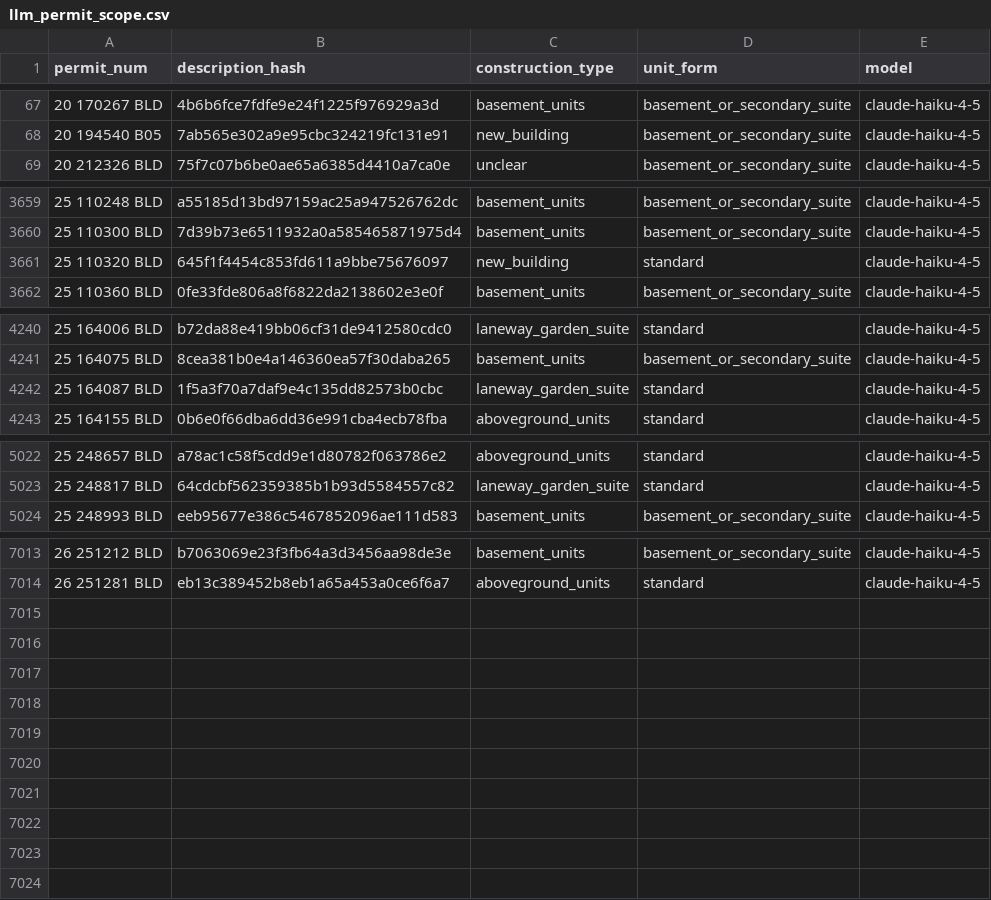
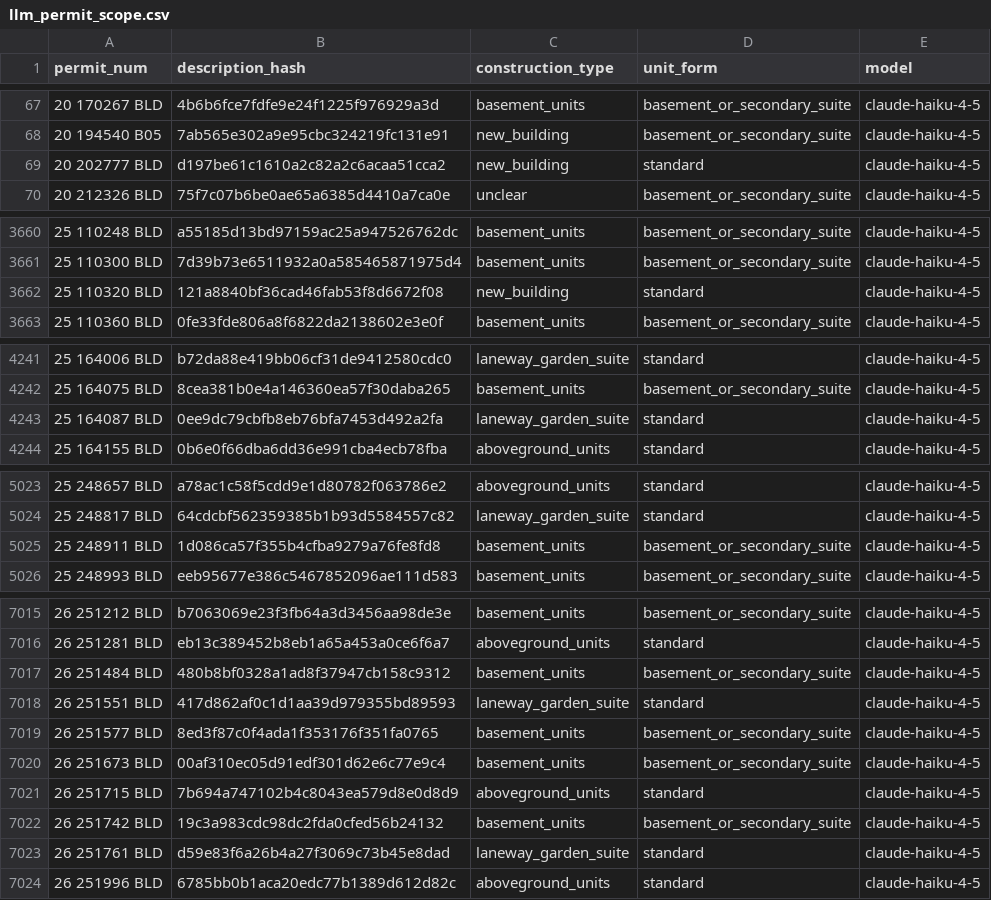
Before and after one commit to zuzubak/to-multiplex-map, a CSV file: dbt/seeds/llm_permit_scope.csv, drawn as a sheet; only a part is shown, gaps mark what is left out; the diff covers the shown part only.

```diff
--- a/dbt/seeds/llm_permit_scope.csv
+++ b/dbt/seeds/llm_permit_scope.csv
@@ -68,2 +68,3 @@ permit_num,description_hash,construction_type,unit_form,model
 20 194540 B05,7ab565e302a9e95cbc324219fc131e91,new_building,basement_or_secondary_suite,claude-haiku-4-5
+20 202777 BLD,d197be61c1610a2c82a2c6acaa51cca2,new_building,standard,claude-haiku-4-5
 20 212326 BLD,75f7c07b6be0ae65a6385d4410a7ca0e,unclear,basement_or_secondary_suite,claude-haiku-4-5
@@ -3660,3 +3661,3 @@ permit_num,description_hash,construction_type,unit_form,model
 25 110300 BLD,7d39b73e6511932a0a585465871975d4,basement_units,basement_or_secondary_suite,claude-haiku-4-5
-25 110320 BLD,645f1f4454c853fd611a9bbe75676097,new_building,standard,claude-haiku-4-5
+25 110320 BLD,121a8840bf36cad46fab53f8d6672f08,new_building,standard,claude-haiku-4-5
 25 110360 BLD,0fe33fde806a8f6822da2138602e3e0f,basement_units,basement_or_secondary_suite,claude-haiku-4-5
@@ -4241,3 +4242,3 @@ permit_num,description_hash,construction_type,unit_form,model
 25 164075 BLD,8cea381b0e4a146360ea57f30daba265,basement_units,basement_or_secondary_suite,claude-haiku-4-5
-25 164087 BLD,1f5a3f70a7daf9e4c135dd82573b0cbc,laneway_garden_suite,standard,claude-haiku-4-5
+25 164087 BLD,0ee9dc79cbfb8eb76bfa7453d492a2fa,laneway_garden_suite,standard,claude-haiku-4-5
 25 164155 BLD,0b6e0f66dba6dd36e991cba4ecb78fba,aboveground_units,standard,claude-haiku-4-5
@@ -5023,2 +5024,3 @@ permit_num,description_hash,construction_type,unit_form,model
 25 248817 BLD,64cdcbf562359385b1b93d5584557c82,laneway_garden_suite,standard,claude-haiku-4-5
+25 248911 BLD,1d086ca57f355b4cfba9279a76fe8fd8,basement_units,basement_or_secondary_suite,claude-haiku-4-5
 25 248993 BLD,eeb95677e386c5467852096ae111d583,basement_units,basement_or_secondary_suite,claude-haiku-4-5
@@ -7014 +7016,9 @@ permit_num,description_hash,construction_type,unit_form,model
 26 251281 BLD,eb13c389452b8eb1a65a453a0ce6f6a7,aboveground_units,standard,claude-haiku-4-5
+26 251484 BLD,480b8bf0328a1ad8f37947cb158c9312,basement_units,basement_or_secondary_suite,claude-haiku-4-5
+26 251551 BLD,417d862af0c1d1aa39d979355bd89593,laneway_garden_suite,standard,claude-haiku-4-5
+26 251577 BLD,8ed3f87c0f4ada1f353176f351fa0765,basement_units,basement_or_secondary_suite,claude-haiku-4-5
+26 251673 BLD,00af310ec05d91edf301d62e6c77e9c4,basement_units,basement_or_secondary_suite,claude-haiku-4-5
+26 251715 BLD,7b694a747102b4c8043ea579d8e0d8d9,aboveground_units,standard,claude-haiku-4-5
+26 251742 BLD,19c3a983cdc98dc2fda0cfed56b24132,basement_units,basement_or_secondary_suite,claude-haiku-4-5
+26 251761 BLD,d59e83f6a26b4a27f3069c73b45e8dad,laneway_garden_suite,standard,claude-haiku-4-5
+26 251996 BLD,6785bb0b1aca20edc77b1389d612d82c,aboveground_units,standard,claude-haiku-4-5
```
Also changed, not shown: 4 edited cells elsewhere in this file, 3 other files.
